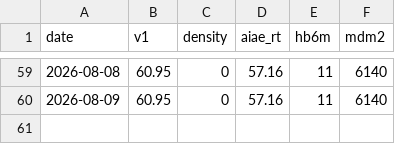
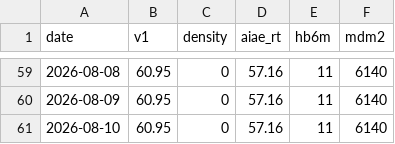
Before and after one commit to hatkohei0611-design/market-monitor, a CSV file: data/score_history.csv, drawn as a sheet; only a part is shown, gaps mark what is left out; the diff names each change by its address in the sheet, - before the commit and + after, or states it on an @@ line.

```diff
--- a/data/score_history.csv
+++ b/data/score_history.csv
+row 61: 2026-08-10 | 60.95 | 0 | 57.16 | 11 | 6140
```
Also changed, not shown: 3 other files.
